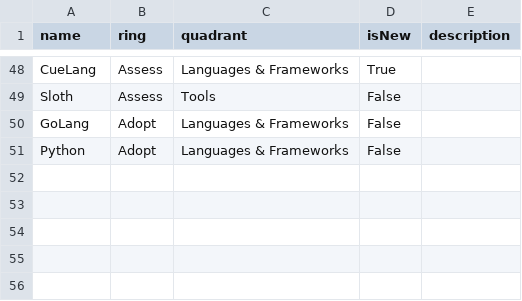
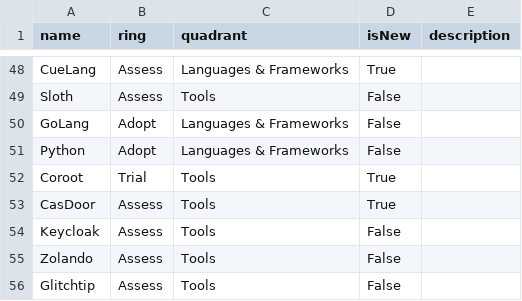
Before and after one commit to Byndyusoft/devops-techradar, a CSV file: radar.csv, drawn as a sheet; only a part is shown, gaps mark what is left out.

Commit message:
add coroot, casdoor, zolando, glitchip (#4)

```diff
--- a/radar.csv
+++ b/radar.csv
@@ -51 +51,6 @@ GoLang,Adopt,Languages & Frameworks,False,
 Python,Adopt,Languages & Frameworks,False,
+Coroot,Trial,Tools,True
+CasDoor,Assess,Tools,True
+Keycloak,Assess,Tools,False
+Zolando,Assess,Tools,False
+Glitchtip,Assess,Tools,False
```
